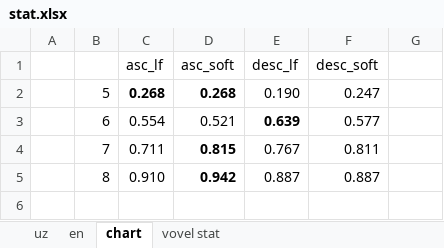
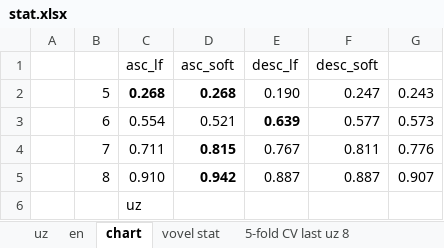
Before and after one commit to UlugbekSalaev/MatchingLetterGame, an Excel workbook: stat.xlsx, sheet chart, drawn as a sheet; values as stored, in another font and other column widths than the file's, no borders; charts and pictures not drawn; the diff names each change by its address in the sheet, - before the commit and + after, or states it on an @@ line.

```diff
--- a/stat.xlsx (sheet chart)
+++ b/stat.xlsx (sheet chart)
+sheet tab: 5-fold CV last uz 8
-G2: (empty)
+G2: 0.243
-G3: (empty)
+G3: 0.573
-G4: (empty)
+G4: 0.776
-G5: (empty)
+G5: 0.907
+row 6:  |  | uz
```
Also changed, not shown: sheet en, sheet uz, other sheet tabs, charts or pictures, 15 other files.
